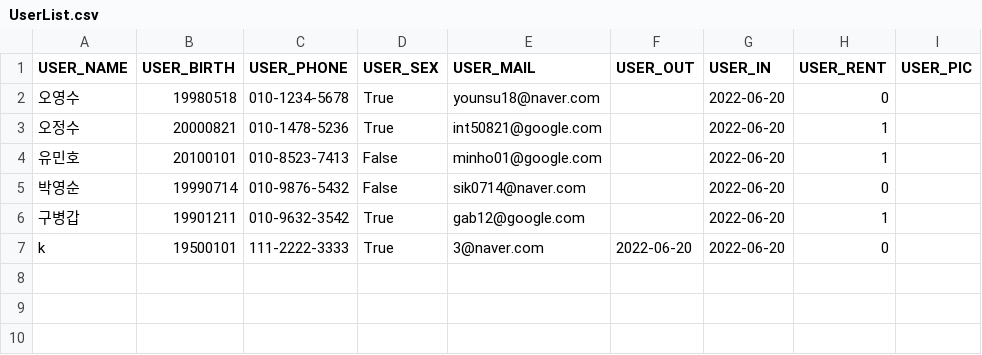
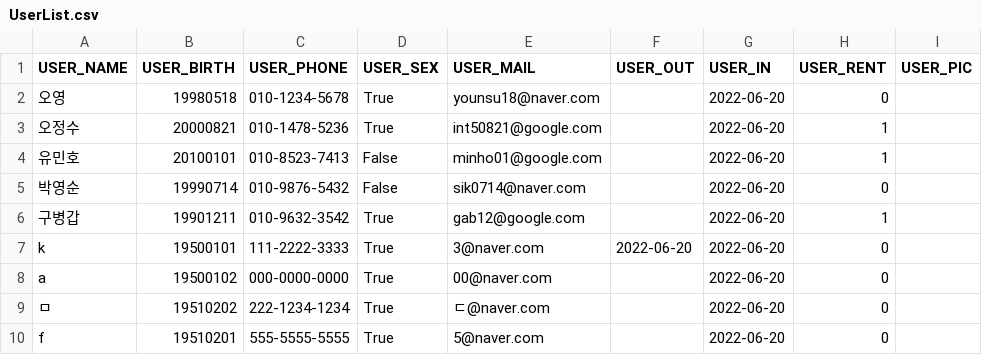
Before and after one commit to bomingming/Library-Management, a CSV file: UserList.csv, drawn as a sheet.

```diff
--- a/UserList.csv
+++ b/UserList.csv
@@ -1,3 +1,3 @@
 USER_NAME,USER_BIRTH,USER_PHONE,USER_SEX,USER_MAIL,USER_OUT,USER_IN,USER_RENT,USER_PIC
-오영수,19980518,010-1234-5678,True,younsu18@naver.com, ,2022-06-20,0,
+오영,19980518,010-1234-5678,True,younsu18@naver.com, ,2022-06-20,0,
 오정수,20000821,010-1478-5236,True,int50821@google.com, ,2022-06-20,1,
@@ -7 +7,4 @@ USER_NAME,USER_BIRTH,USER_PHONE,USER_SEX,USER_MAIL,USER_OUT,USER_IN,USER_RENT,US
 k,19500101,111-2222-3333,True,3@naver.com,2022-06-20,2022-06-20,0,
+a,19500102,000-0000-0000,True,00@naver.com,,2022-06-20,0,
+ㅁ,19510202,222-1234-1234,True,ㄷ@naver.com,,2022-06-20,0,
+f,19510201,555-5555-5555,True,5@naver.com,,2022-06-20,0,
```
Also changed, not shown: 2 other files.
